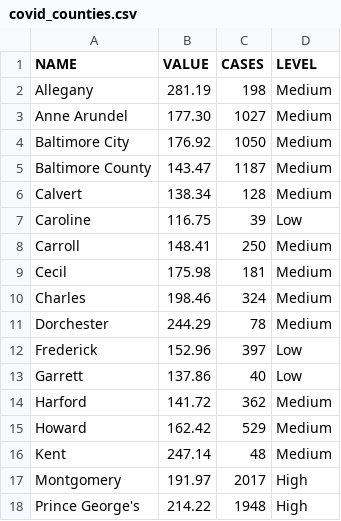
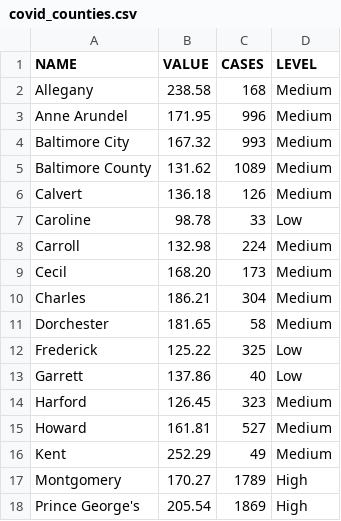
Before and after one commit to ngelbard/CNS, a CSV file: covid_counties.csv, drawn as a sheet; only a part is shown; the diff covers the shown part only.

```diff
--- a/covid_counties.csv
+++ b/covid_counties.csv
@@ -1,18 +1,18 @@
 NAME,VALUE,CASES,LEVEL
-Allegany,281.19,198,Medium
-Anne Arundel,177.30,1027,Medium
-Baltimore City,176.92,1050,Medium
-Baltimore County,143.47,1187,Medium
-Calvert,138.34,128,Medium
-Caroline,116.75,39,Low
-Carroll,148.41,250,Medium
-Cecil,175.98,181,Medium
-Charles,198.46,324,Medium
-Dorchester,244.29,78,Medium
-Frederick,152.96,397,Low
+Allegany,238.58,168,Medium
+Anne Arundel,171.95,996,Medium
+Baltimore City,167.32,993,Medium
+Baltimore County,131.62,1089,Medium
+Calvert,136.18,126,Medium
+Caroline,98.78,33,Low
+Carroll,132.98,224,Medium
+Cecil,168.20,173,Medium
+Charles,186.21,304,Medium
+Dorchester,181.65,58,Medium
+Frederick,125.22,325,Low
 Garrett,137.86,40,Low
-Harford,141.72,362,Medium
-Howard,162.42,529,Medium
-Kent,247.14,48,Medium
-Montgomery,191.97,2017,High
-Prince George's,214.22,1948,High
+Harford,126.45,323,Medium
+Howard,161.81,527,Medium
+Kent,252.29,49,Medium
+Montgomery,170.27,1789,High
+Prince George's,205.54,1869,High
```
Also changed, not shown: 14 edited cells elsewhere in this file.
